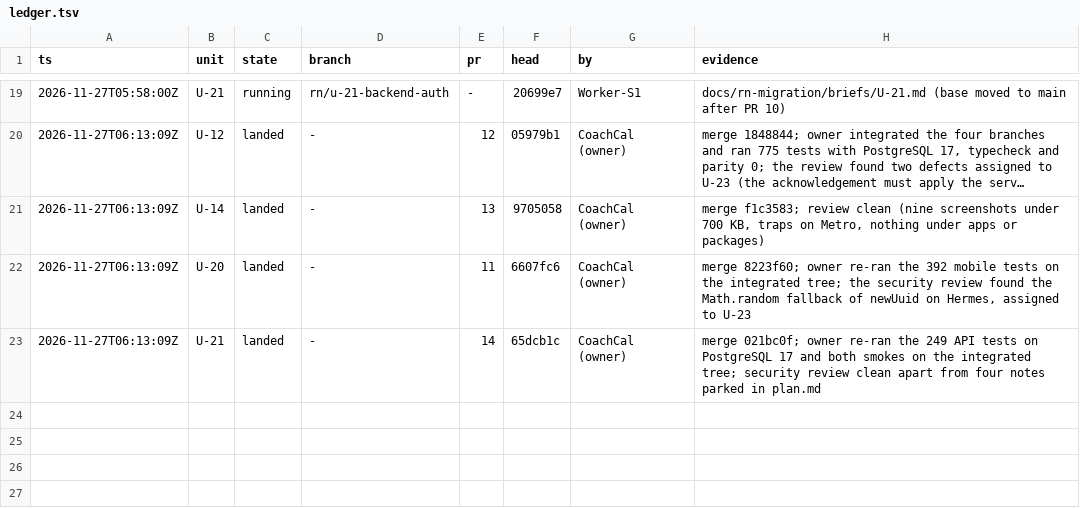
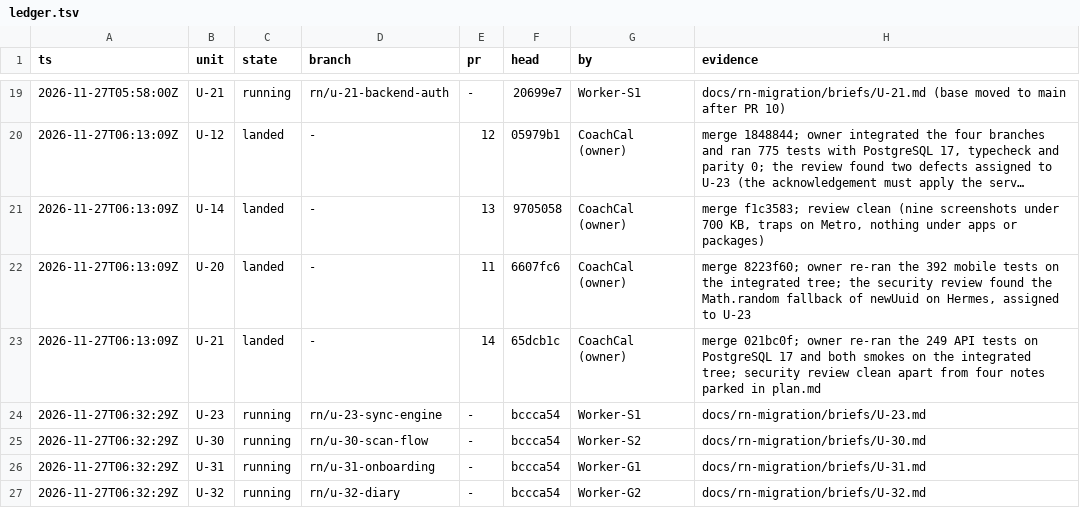
Before and after one commit to phuongddx/cal-ai-coach-app, a TSV file: docs/rn-migration/ledger.tsv, drawn as a sheet; only a part is shown, gaps mark what is left out; long unchanged cells end in …; the diff names each change by its address in the sheet, - before the commit and + after, or states it on an @@ line.

```diff
--- a/docs/rn-migration/ledger.tsv
+++ b/docs/rn-migration/ledger.tsv
+row 24: 2026-11-27T06:32:29Z | U-23 | running | rn/u-23-sync-engine | - | bccca54 | Worker-S1 | docs/rn-migration/briefs/U-23.md
+row 25: 2026-11-27T06:32:29Z | U-30 | running | rn/u-30-scan-flow | - | bccca54 | Worker-S2 | docs/rn-migration/briefs/U-30.md
+row 26: 2026-11-27T06:32:29Z | U-31 | running | rn/u-31-onboarding | - | bccca54 | Worker-G1 | docs/rn-migration/briefs/U-31.md
+row 27: 2026-11-27T06:32:29Z | U-32 | running | rn/u-32-diary | - | bccca54 | Worker-G2 | docs/rn-migration/briefs/U-32.md
```
Also changed, not shown: docs/rn-migration/trail.tsv, 4 other files.
